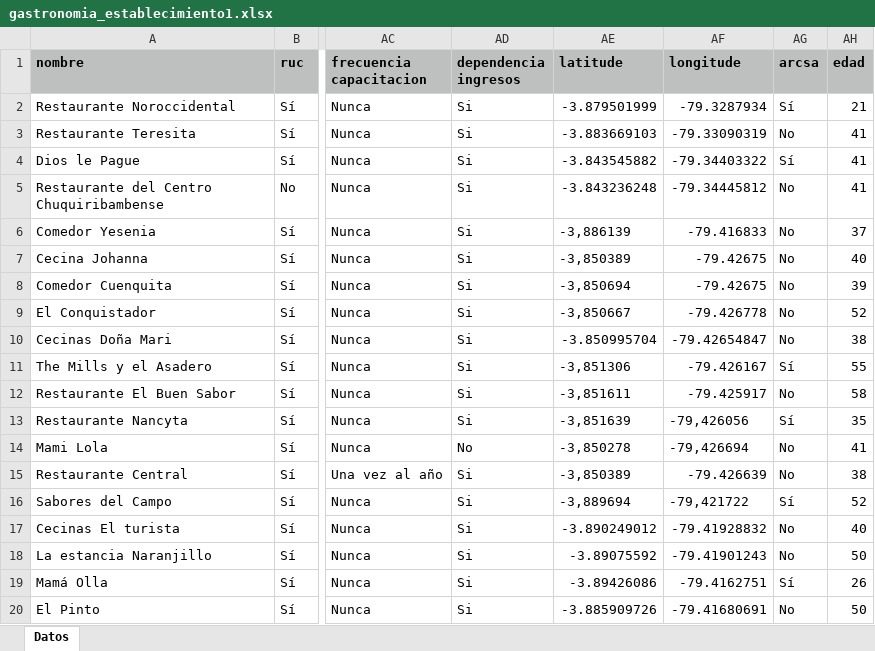
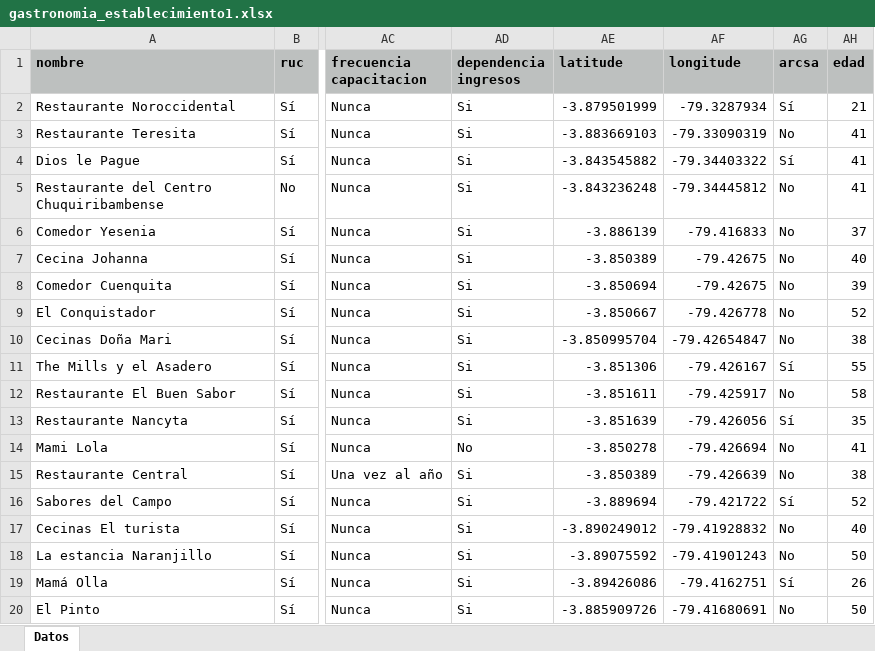
Before and after one commit to marlonsvl/emprendimientos, an Excel workbook: media/csv_uploads/gastronomia_establecimiento1.xlsx, sheet Datos, drawn as a sheet; only a part is shown, gaps mark what is left out; values as stored, in another font and other column widths than the file's, no borders; the diff covers the shown part only; the diff names each change by its address in the sheet, - before the commit and + after, or states it on an @@ line.

Commit message:
informacion 2

```diff
--- a/media/csv_uploads/gastronomia_establecimiento1.xlsx (sheet Datos)
+++ b/media/csv_uploads/gastronomia_establecimiento1.xlsx (sheet Datos)
-AE6 (latitude): -3,886139
+AE6 (latitude): -3.886139
-AE7 (latitude): -3,850389
+AE7 (latitude): -3.850389
-AE8 (latitude): -3,850694
+AE8 (latitude): -3.850694
-AE9 (latitude): -3,850667
+AE9 (latitude): -3.850667
-AE11 (latitude): -3,851306
+AE11 (latitude): -3.851306
-AE12 (latitude): -3,851611
+AE12 (latitude): -3.851611
-AE13 (latitude): -3,851639
+AE13 (latitude): -3.851639
-AF13 (longitude): -79,426056
+AF13 (longitude): -79.426056
-AE14 (latitude): -3,850278
+AE14 (latitude): -3.850278
-AF14 (longitude): -79,426694
+AF14 (longitude): -79.426694
-AE15 (latitude): -3,850389
+AE15 (latitude): -3.850389
-AE16 (latitude): -3,889694
+AE16 (latitude): -3.889694
-AF16 (longitude): -79,421722
+AF16 (longitude): -79.421722
```
Also changed, not shown: 23 edited cells elsewhere in this sheet.
